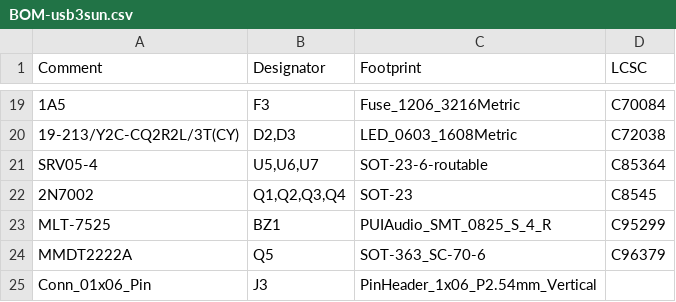
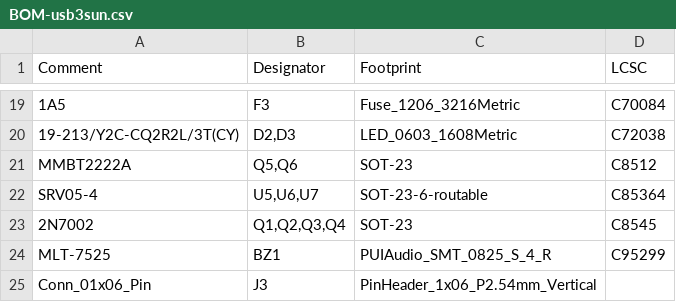
Before and after one commit to delan/usb3sun, a CSV file: hardware/pcb/jlcpcb/production_files/BOM-usb3sun.csv, drawn as a sheet; only a part is shown, gaps mark what is left out; removed rows and columns are numbered as before the commit, all else as after; the diff names each change by its address in the sheet, - before the commit and + after, or states it on an @@ line.

```diff
--- a/hardware/pcb/jlcpcb/production_files/BOM-usb3sun.csv
+++ b/hardware/pcb/jlcpcb/production_files/BOM-usb3sun.csv
+row 21: MMBT2222A | Q5,Q6 | SOT-23 | C8512
-row 24: MMDT2222A | Q5 | SOT-363_SC-70-6 | C96379
```
Also changed, not shown: hardware/pcb/jlcpcb/production_files/CPL-usb3sun.csv, 18 other files.
